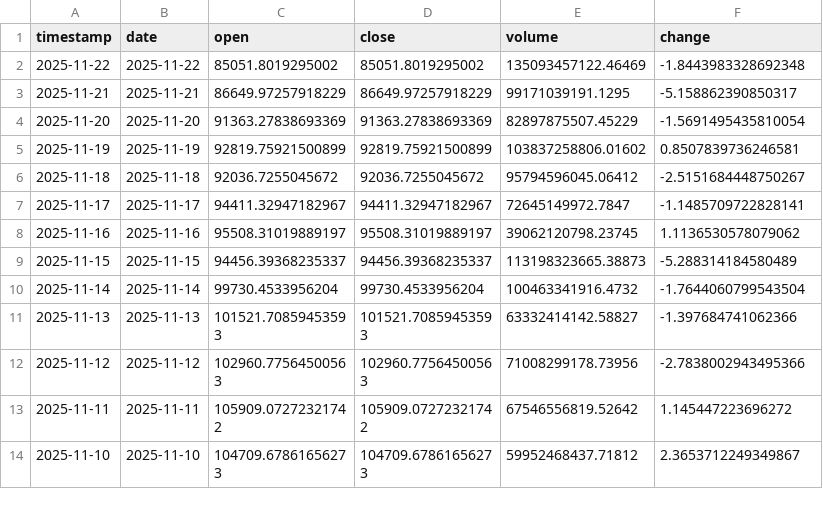
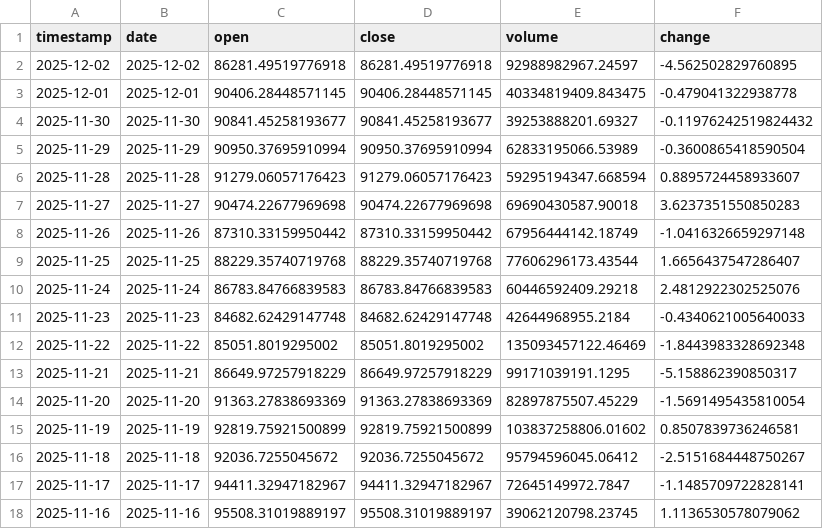
Before and after one commit to ozkanuysal/bitcoin_pred, a CSV file: data/BTC_USD_139days.csv (was data/BTC_USD_129days.csv), drawn as a sheet; only a part is shown; the shorter side is filled out with more unchanged rows.

```diff
--- a/data/BTC_USD_129days.csv
+++ b/data/BTC_USD_139days.csv
@@ -1,2 +1,12 @@
 timestamp,date,open,close,volume,change
+2025-12-02,2025-12-02,86281.49519776918,86281.49519776918,92988982967.24597,-4.562502829760895
+2025-12-01,2025-12-01,90406.28448571145,90406.28448571145,40334819409.843475,-0.479041322938778
+2025-11-30,2025-11-30,90841.45258193677,90841.45258193677,39253888201.69327,-0.11976242519824432
+2025-11-29,2025-11-29,90950.37695910994,90950.37695910994,62833195066.53989,-0.3600865418590504
+2025-11-28,2025-11-28,91279.06057176423,91279.06057176423,59295194347.668594,0.8895724458933607
+2025-11-27,2025-11-27,90474.22677969698,90474.22677969698,69690430587.90018,3.6237351550850283
+2025-11-26,2025-11-26,87310.33159950442,87310.33159950442,67956444142.18749,-1.0416326659297148
+2025-11-25,2025-11-25,88229.35740719768,88229.35740719768,77606296173.43544,1.6656437547286407
+2025-11-24,2025-11-24,86783.84766839583,86783.84766839583,60446592409.29218,2.4812922302525076
+2025-11-23,2025-11-23,84682.62429147748,84682.62429147748,42644968955.2184,-0.4340621005640033
 2025-11-22,2025-11-22,85051.8019295002,85051.8019295002,135093457122.46469,-1.8443983328692348
```
Also changed, not shown: 1 other file.
